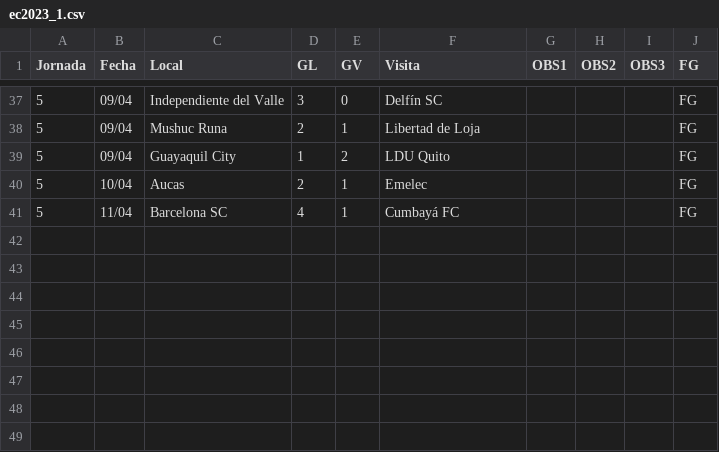
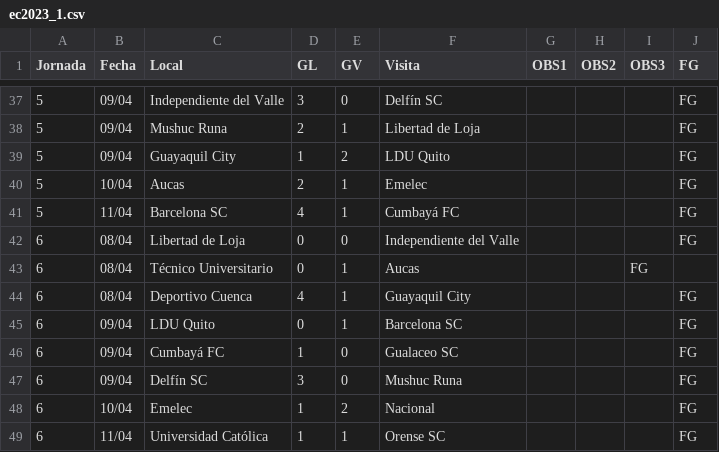
Before and after one commit to xtiandres/udafutec, a CSV file: data/ec2023_1.csv, drawn as a sheet; only a part is shown, gaps mark what is left out.

```diff
--- a/data/ec2023_1.csv
+++ b/data/ec2023_1.csv
@@ -41 +41,9 @@ Jornada	Fecha	Local	GL	GV	Visita	OBS1	OBS2	OBS3	FG
 5	11/04	Barcelona SC	4	1	Cumbayá FC				FG
+6	08/04	Libertad de Loja	0	0	Independiente del Valle				FG
+6	08/04	Técnico Universitario	0	1	Aucas			FG
+6	08/04	Deportivo Cuenca	4	1	Guayaquil City				FG
+6	09/04	LDU Quito	0	1	Barcelona SC				FG
+6	09/04	Cumbayá FC	1	0	Gualaceo SC				FG
+6	09/04	Delfín SC	3	0	Mushuc Runa				FG
+6	10/04	Emelec	1	2	Nacional				FG
+6	11/04	Universidad Católica	1	1	Orense SC				FG
```
Also changed, not shown: 2 other files.
